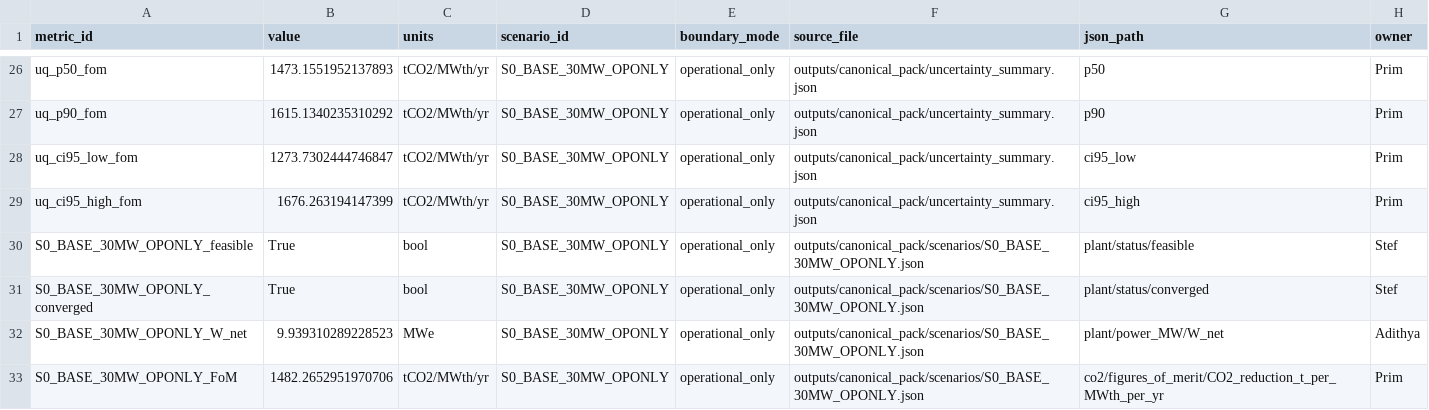
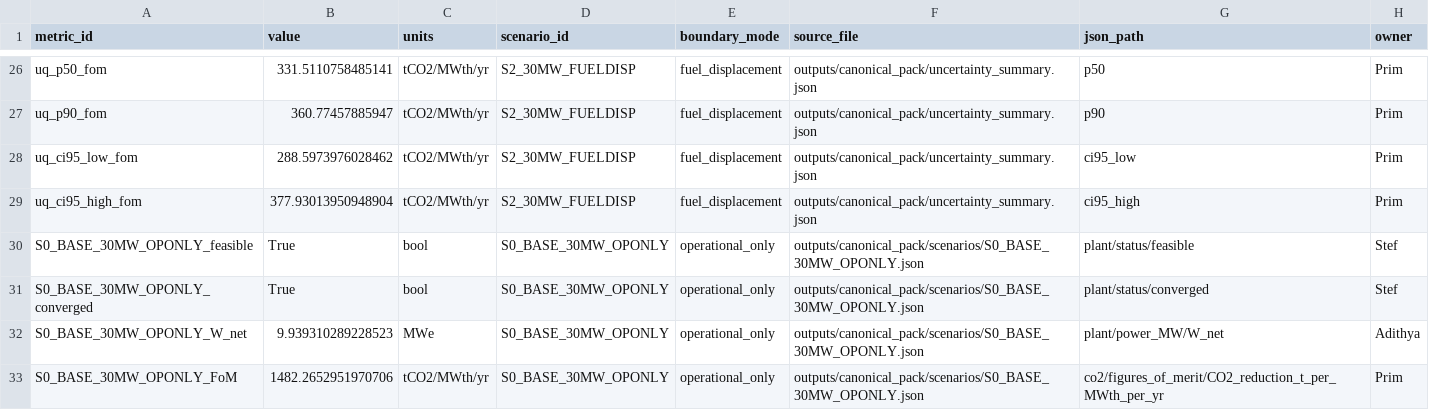
Before and after one commit to n0ssy/htgr-stage2-sco2-plant-model, a CSV file: reports/final/qa/numbers_lock_table.csv, drawn as a sheet; only a part is shown, gaps mark what is left out; the diff covers the shown part only; the diff names each change by its address in the sheet, - before the commit and + after, or states it on an @@ line.

```diff
--- a/reports/final/qa/numbers_lock_table.csv
+++ b/reports/final/qa/numbers_lock_table.csv
-B26 (value): 1473.1551952137893
+B26 (value): 331.5110758485141
-D26:D29 (scenario_id): S0_BASE_30MW_OPONLY
+D26:D29 (scenario_id): S2_30MW_FUELDISP
-E26:E29 (boundary_mode): operational_only
+E26:E29 (boundary_mode): fuel_displacement
-B27 (value): 1615.1340235310292
+B27 (value): 360.77457885947
-B28 (value): 1273.7302444746847
+B28 (value): 288.5973976028462
-B29 (value): 1676.263194147399
+B29 (value): 377.93013950948904
```
Also changed, not shown: 98 edited cells elsewhere in this file, reports/final/qa/claim_to_evidence_table.csv, 29 other files.
